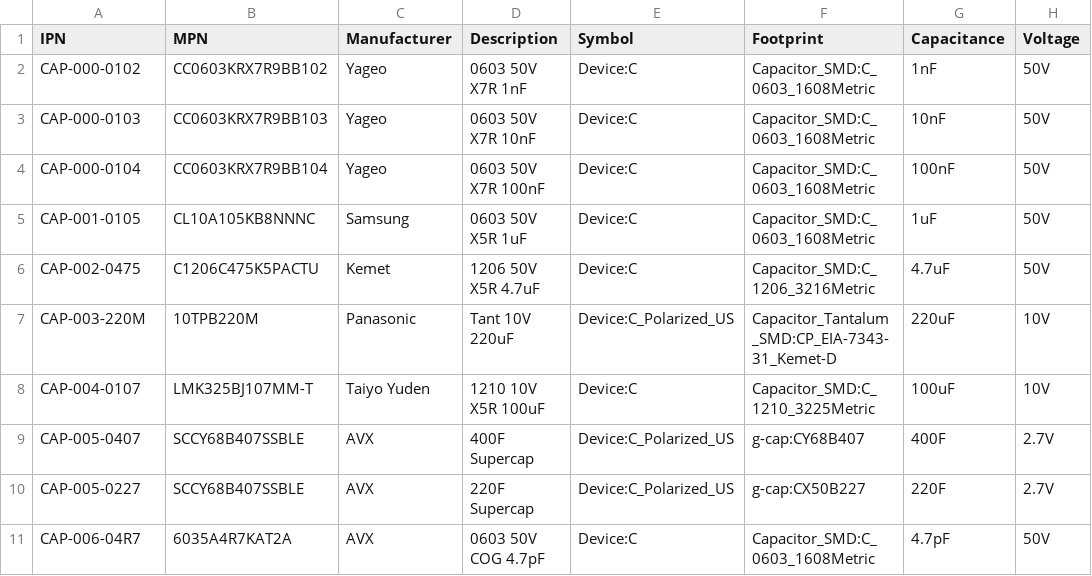
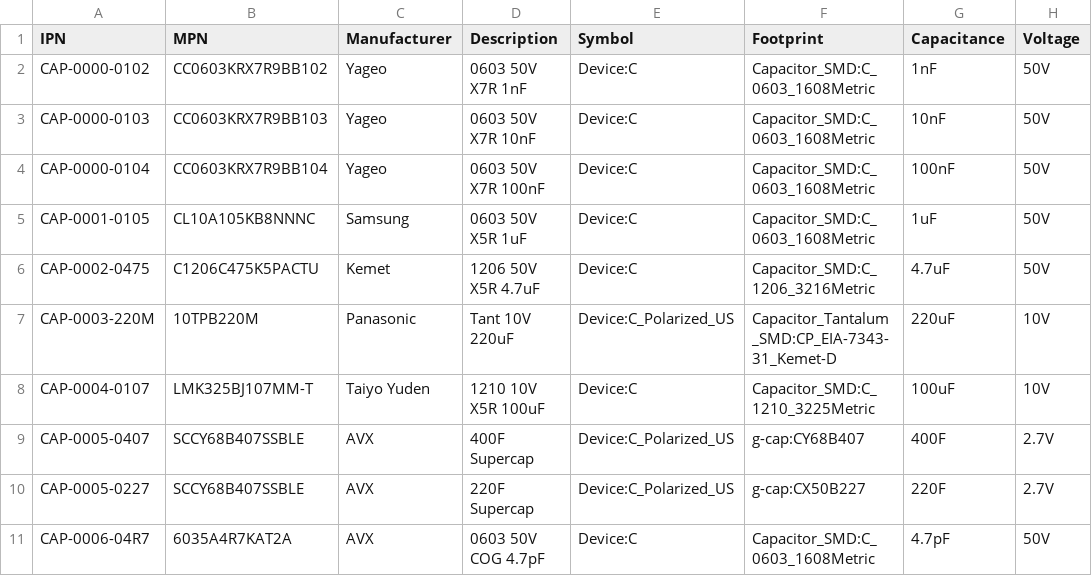
Before and after one commit to git-plm/parts, a CSV file: cap.csv, drawn as a sheet; only a part is shown; the diff names each change by its address in the sheet, - before the commit and + after, or states it on an @@ line.

```diff
--- a/cap.csv
+++ b/cap.csv
-A2 (IPN): CAP-000-0102
+A2 (IPN): CAP-0000-0102
-A3 (IPN): CAP-000-0103
+A3 (IPN): CAP-0000-0103
-A4 (IPN): CAP-000-0104
+A4 (IPN): CAP-0000-0104
-A5 (IPN): CAP-001-0105
+A5 (IPN): CAP-0001-0105
-A6 (IPN): CAP-002-0475
+A6 (IPN): CAP-0002-0475
-A7 (IPN): CAP-003-220M
+A7 (IPN): CAP-0003-220M
-A8 (IPN): CAP-004-0107
+A8 (IPN): CAP-0004-0107
-A9 (IPN): CAP-005-0407
+A9 (IPN): CAP-0005-0407
-A10 (IPN): CAP-005-0227
+A10 (IPN): CAP-0005-0227
-A11 (IPN): CAP-006-04R7
+A11 (IPN): CAP-0006-04R7
```
Also changed, not shown: con.csv, dio.csv, 10 other files.
